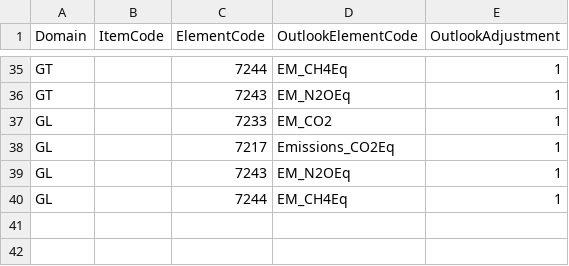
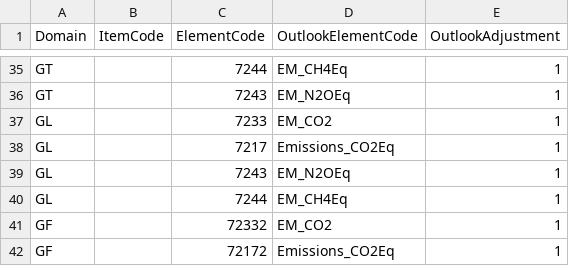
Before and after one commit to EBukin/GHGoutlook, a CSV file: mappingTables/fs_outlook_elements_mt.csv, drawn as a sheet; only a part is shown, gaps mark what is left out; the diff names each change by its address in the sheet, - before the commit and + after, or states it on an @@ line.

```diff
--- a/mappingTables/fs_outlook_elements_mt.csv
+++ b/mappingTables/fs_outlook_elements_mt.csv
+row 41: GF |  | 72332 | EM_CO2 | 1
+row 42: GF |  | 72172 | Emissions_CO2Eq | 1
```
Also changed, not shown: mappingTables/fs_outlook_items_mt.csv, mappingTables/itemsNames.csv, 2 other files.
